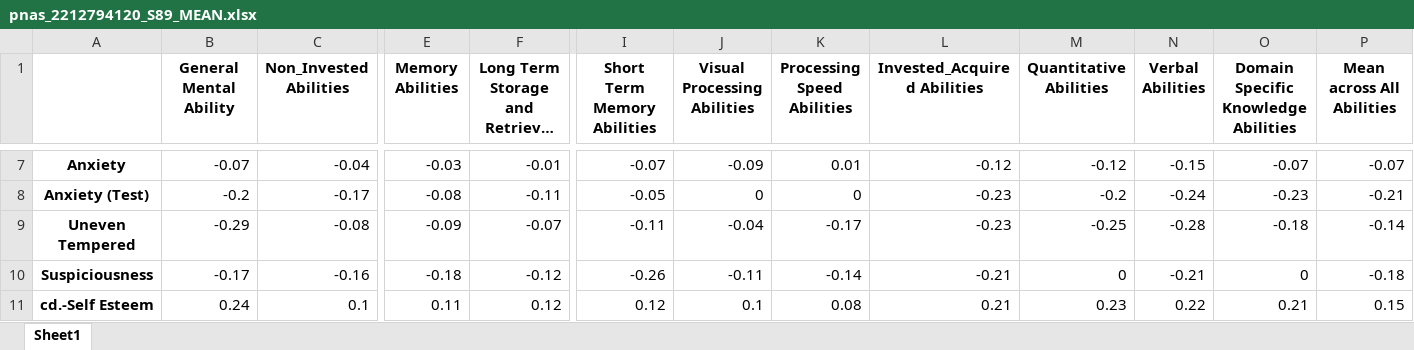
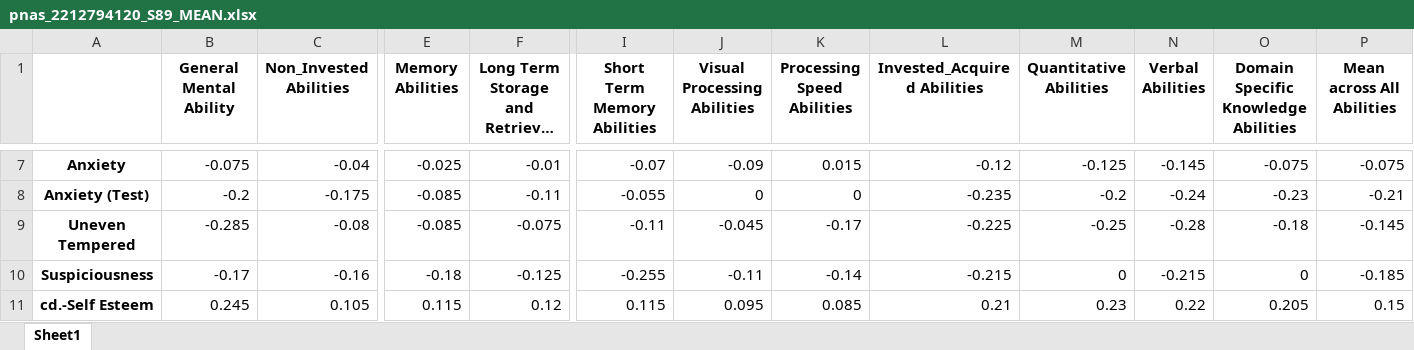
Before and after one commit to mirix/personality-cognitive-ability, an Excel workbook: pnas_2212794120_S89_MEAN.xlsx, sheet Sheet1, drawn as a sheet; only a part is shown, gaps mark what is left out; long unchanged cells end in …; values as stored, in another font and other column widths than the file's, no borders; the diff covers the shown part only; the diff names each change by its address in the sheet, - before the commit and + after, or states it on an @@ line.

```diff
--- a/pnas_2212794120_S89_MEAN.xlsx (sheet Sheet1)
+++ b/pnas_2212794120_S89_MEAN.xlsx (sheet Sheet1)
-B7 (General Mental Ability): -0.07
+B7 (General Mental Ability): -0.075
-E7 (Memory Abilities): -0.03
+E7 (Memory Abilities): -0.025
-K7 (Processing Speed Abilities): 0.01
+K7 (Processing Speed Abilities): 0.015
-M7 (Quantitative Abilities): -0.12
+M7 (Quantitative Abilities): -0.125
-N7 (Verbal Abilities): -0.15
+N7 (Verbal Abilities): -0.145
-O7: -0.07
+O7: -0.075
-P7 (Mean across All Abilities): -0.07
+P7 (Mean across All Abilities): -0.075
-C8 (Non_Invested Abilities): -0.17
+C8 (Non_Invested Abilities): -0.175
-E8 (Memory Abilities): -0.08
+E8 (Memory Abilities): -0.085
-I8 (Short Term Memory Abilities): -0.05
+I8 (Short Term Memory Abilities): -0.055
-L8 (Invested_Acquired Abilities): -0.23
+L8 (Invested_Acquired Abilities): -0.235
-B9 (General Mental Ability): -0.29
+B9 (General Mental Ability): -0.285
-E9 (Memory Abilities): -0.09
+E9 (Memory Abilities): -0.085
-F9: -0.07
+F9: -0.075
-J9 (Visual Processing Abilities): -0.04
+J9 (Visual Processing Abilities): -0.045
-L9 (Invested_Acquired Abilities): -0.23
+L9 (Invested_Acquired Abilities): -0.225
-P9 (Mean across All Abilities): -0.14
+P9 (Mean across All Abilities): -0.145
-F10: -0.12
+F10: -0.125
-I10 (Short Term Memory Abilities): -0.26
+I10 (Short Term Memory Abilities): -0.255
-L10 (Invested_Acquired Abilities): -0.21
+L10 (Invested_Acquired Abilities): -0.215
-N10 (Verbal Abilities): -0.21
+N10 (Verbal Abilities): -0.215
-P10 (Mean across All Abilities): -0.18
+P10 (Mean across All Abilities): -0.185
-B11 (General Mental Ability): 0.24
+B11 (General Mental Ability): 0.245
-C11 (Non_Invested Abilities): 0.1
+C11 (Non_Invested Abilities): 0.105
-E11 (Memory Abilities): 0.11
+E11 (Memory Abilities): 0.115
-I11 (Short Term Memory Abilities): 0.12
+I11 (Short Term Memory Abilities): 0.115
-J11 (Visual Processing Abilities): 0.1
+J11 (Visual Processing Abilities): 0.095
-K11 (Processing Speed Abilities): 0.08
+K11 (Processing Speed Abilities): 0.085
-O11: 0.21
+O11: 0.205
```
Also changed, not shown: 464 edited cells elsewhere in this sheet, pnas_2212794120_S89.xlsx, 2 other files.
